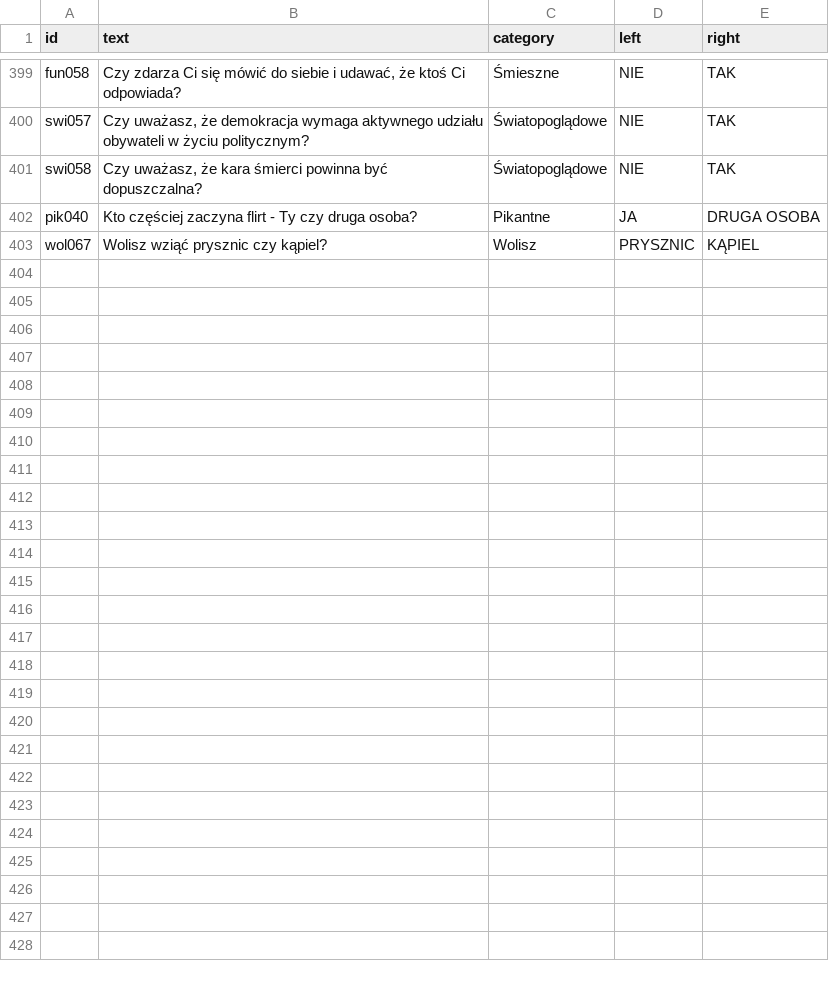
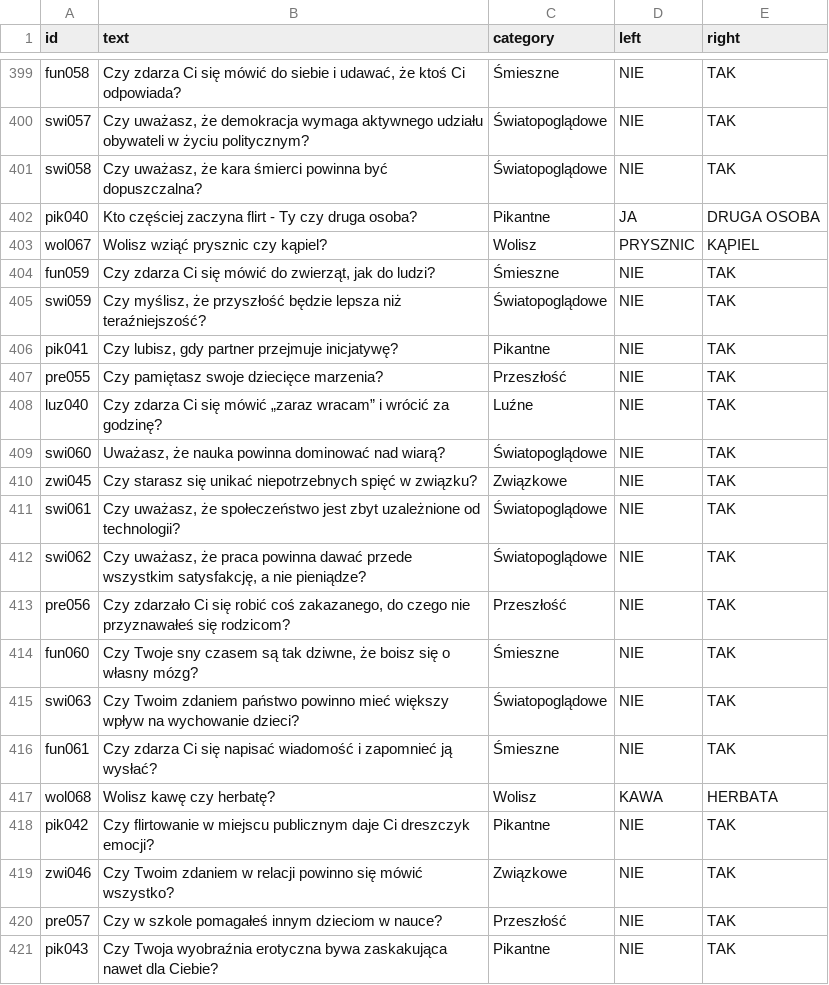
Before and after one commit to DawidS25/walidacja_pytan, a CSV file: que_ready.csv, drawn as a sheet; only a part is shown, gaps mark what is left out.

Commit message:
Aktualizacja pytań przez Streamlit

```diff
--- a/que_ready.csv
+++ b/que_ready.csv
@@ -403 +403,19 @@ pik040;Kto częściej zaczyna flirt - Ty czy druga osoba?;Pikantne;JA;DRUGA OSOB
 wol067;Wolisz wziąć prysznic czy kąpiel?;Wolisz;PRYSZNIC;KĄPIEL
+fun059;Czy zdarza Ci się mówić do zwierząt, jak do ludzi?;Śmieszne;NIE;TAK
+swi059;Czy myślisz, że przyszłość będzie lepsza niż teraźniejszość?;Światopoglądowe;NIE;TAK
+pik041;Czy lubisz, gdy partner przejmuje inicjatywę?;Pikantne;NIE;TAK
+pre055;Czy pamiętasz swoje dziecięce marzenia?;Przeszłość;NIE;TAK
+luz040;Czy zdarza Ci się mówić „zaraz wracam” i wrócić za godzinę?;Luźne;NIE;TAK
+swi060;Uważasz, że nauka powinna dominować nad wiarą?;Światopoglądowe;NIE;TAK
+zwi045;Czy starasz się unikać niepotrzebnych spięć w związku?;Związkowe;NIE;TAK
+swi061;Czy uważasz, że społeczeństwo jest zbyt uzależnione od technologii?;Światopoglądowe;NIE;TAK
+swi062;Czy uważasz, że praca powinna dawać przede wszystkim satysfakcję, a nie pieniądze?;Światopoglądowe;NIE;TAK
+pre056;Czy zdarzało Ci się robić coś zakazanego, do czego nie przyznawałeś się rodzicom?;Przeszłość;NIE;TAK
+fun060;Czy Twoje sny czasem są tak dziwne, że boisz się o własny mózg?;Śmieszne;NIE;TAK
+swi063;Czy Twoim zdaniem państwo powinno mieć większy wpływ na wychowanie dzieci?;Światopoglądowe;NIE;TAK
+fun061;Czy zdarza Ci się napisać wiadomość i zapomnieć ją wysłać?;Śmieszne;NIE;TAK
+wol068;Wolisz kawę czy herbatę?;Wolisz;KAWA;HERBATA
+pik042;Czy flirtowanie w miejscu publicznym daje Ci dreszczyk emocji?;Pikantne;NIE;TAK
+zwi046;Czy Twoim zdaniem w relacji powinno się mówić wszystko?;Związkowe;NIE;TAK
+pre057;Czy w szkole pomagałeś innym dzieciom w nauce?;Przeszłość;NIE;TAK
+pik043;Czy Twoja wyobraźnia erotyczna bywa zaskakująca nawet dla Ciebie?;Pikantne;NIE;TAK
```
